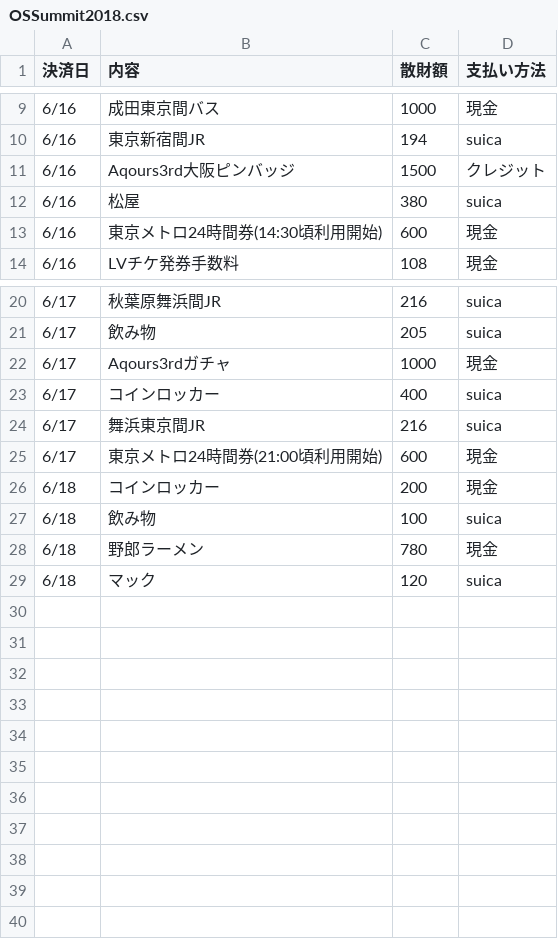
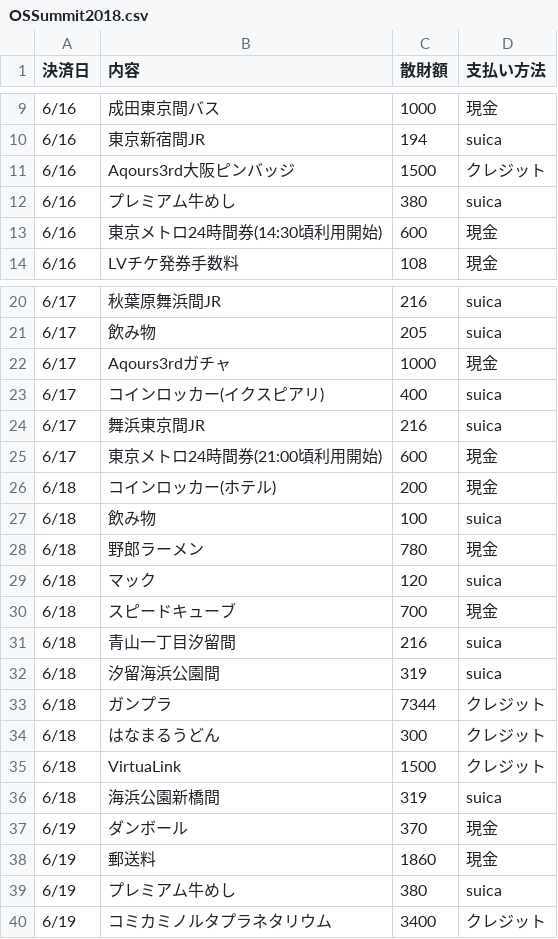
Before and after one commit to ToshihitoKon/sanzai, a CSV file: OSSummit2018.csv, drawn as a sheet; only a part is shown, gaps mark what is left out.

```diff
--- a/OSSummit2018.csv
+++ b/OSSummit2018.csv
@@ -11,3 +11,3 @@
 6/16,Aqours3rd大阪ピンバッジ,1500,クレジット
-6/16,松屋,380,suica
+6/16,プレミアム牛めし,380,suica
 6/16,東京メトロ24時間券(14:30頃利用開始),600,現金
@@ -22,6 +22,6 @@
 6/17,Aqours3rdガチャ,1000,現金
-6/17,コインロッカー,400,suica
+6/17,コインロッカー(イクスピアリ),400,suica
 6/17,舞浜東京間JR,216,suica
 6/17,東京メトロ24時間券(21:00頃利用開始),600,現金
-6/18,コインロッカー,200,現金
+6/18,コインロッカー(ホテル),200,現金
 6/18,飲み物,100,suica
@@ -29 +29,12 @@
 6/18,マック,120,suica
+6/18,スピードキューブ,700,現金
+6/18,青山一丁目汐留間,216,suica
+6/18,汐留海浜公園間,319,suica
+6/18,ガンプラ,7344,クレジット
+6/18,はなまるうどん,300,クレジット
+6/18,VirtuaLink,1500,クレジット
+6/18,海浜公園新橋間,319,suica
+6/19,ダンボール,370,現金
+6/19,郵送料,1860,現金
+6/19,プレミアム牛めし,380,suica
+6/19,コミカミノルタプラネタリウム,3400,クレジット
```
Also changed, not shown: 1 other file.
